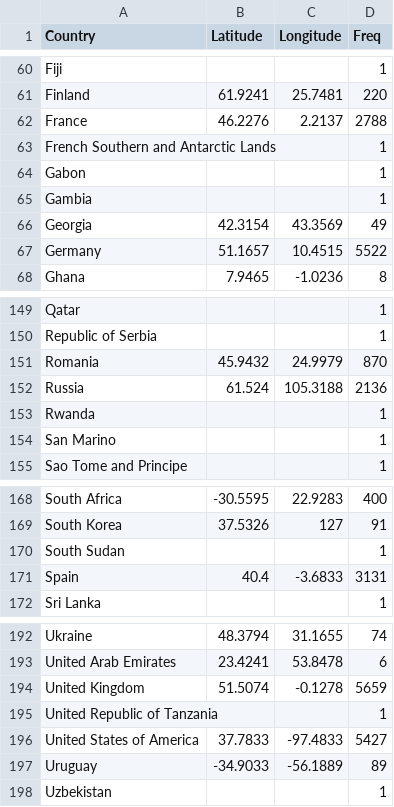
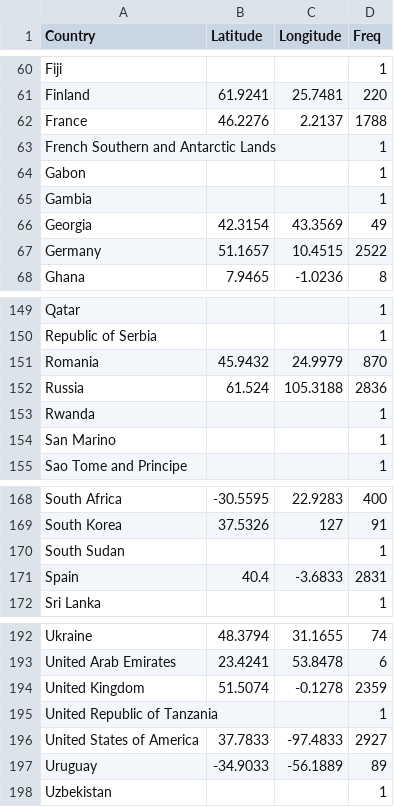
Before and after one commit to chiachinggg/FIT3179-Assignment-2-MOMA, a CSV file: DATASET/countries.csv, drawn as a sheet; only a part is shown, gaps mark what is left out.

```diff
--- a/DATASET/countries.csv
+++ b/DATASET/countries.csv
@@ -61,3 +61,3 @@ Fiji,,,1
 Finland,61.9241,25.7481,220
-France,46.2276,2.2137,2788
+France,46.2276,2.2137,1788
 French Southern and Antarctic Lands,,,1
@@ -66,3 +66,3 @@ Gambia,,,1
 Georgia,42.3154,43.3569,49
-Germany,51.1657,10.4515,5522
+Germany,51.1657,10.4515,2522
 Ghana,7.9465,-1.0236,8
@@ -151,3 +151,3 @@ Republic of Serbia,,,1
 Romania,45.9432,24.9979,870
-Russia,61.524,105.3188,2136
+Russia,61.524,105.3188,2836
 Rwanda,,,1
@@ -170,3 +170,3 @@ South Korea,37.5326,127,91
 South Sudan,,,1
-Spain,40.4,-3.6833,3131
+Spain,40.4,-3.6833,2831
 Sri Lanka,,,1
@@ -193,5 +193,5 @@ Ukraine,48.3794,31.1655,74
 United Arab Emirates,23.4241,53.8478,6
-United Kingdom,51.5074,-0.1278,5659
+United Kingdom,51.5074,-0.1278,2359
 United Republic of Tanzania,,,1
-United States of America,37.7833,-97.4833,5427
+United States of America,37.7833,-97.4833,2927
 Uruguay,-34.9033,-56.1889,89
```
Also changed, not shown: 1 other file.
